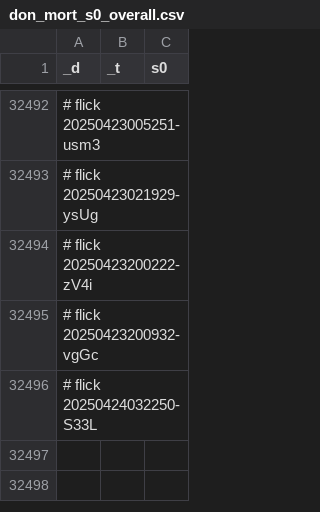
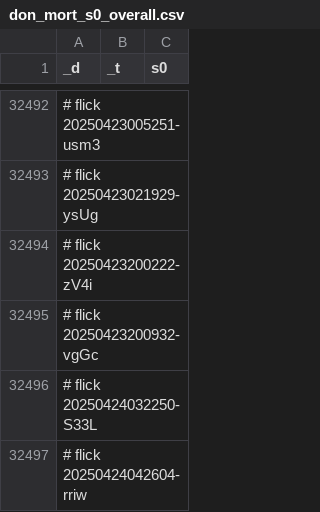
Before and after one commit to abikesa/manhattan, a CSV file: kitabo/ensi/testbin/test2/assets/csv/don_mort_s0_overall.csv, drawn as a sheet; only a part is shown, gaps mark what is left out.

Commit message:
kitabo/ensi/testbin/test2/assets/csv/don_mort_s0_overall.csv

```diff
--- a/kitabo/ensi/testbin/test2/assets/csv/don_mort_s0_overall.csv
+++ b/kitabo/ensi/testbin/test2/assets/csv/don_mort_s0_overall.csv
@@ -32496 +32496,2 @@ _d,_t,s0
 # flick 20250424032250-S33L
+# flick 20250424042604-rriw
```
